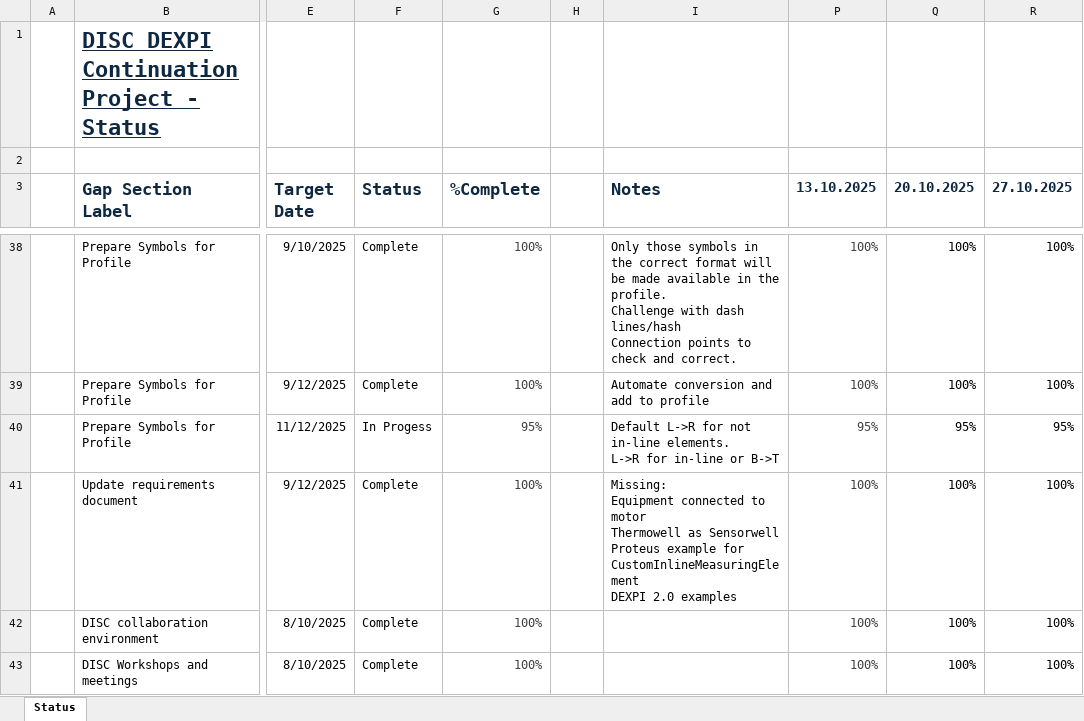
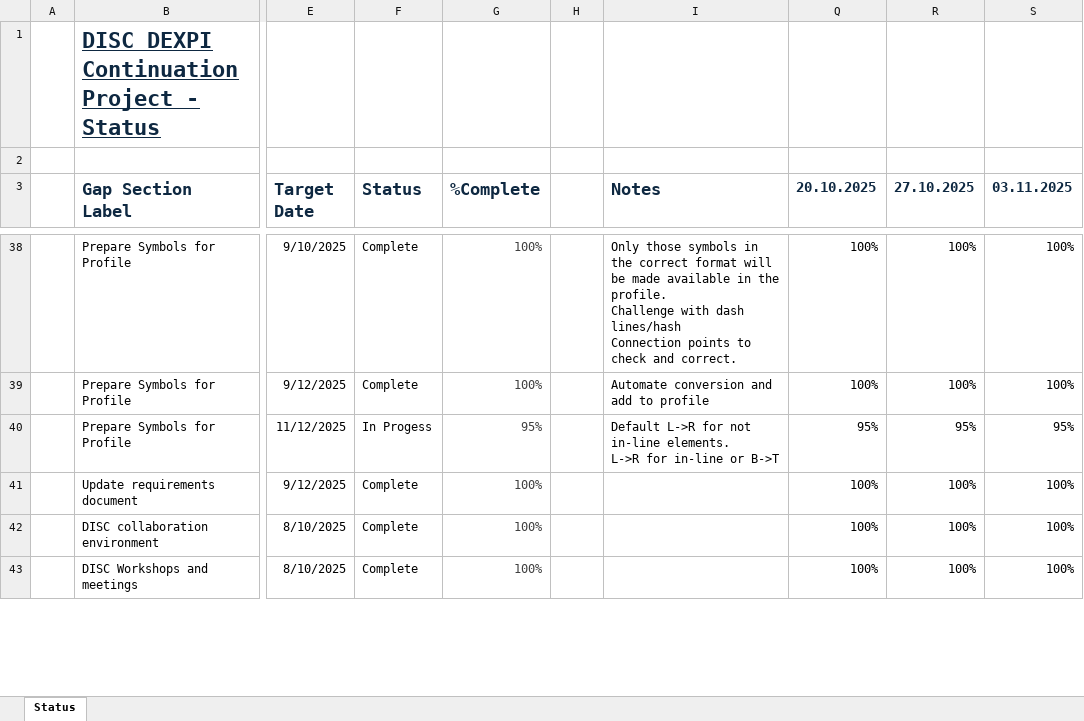
Before and after one commit to ToniaPedersen/DISCDEXPI, an Excel workbook: ContinuationProject/Status.xlsx, sheet Status, drawn as a sheet; only a part is shown, gaps mark what is left out; values as stored, in another font and other column widths than the file's, no borders; conditional formats not drawn; removed rows and columns are numbered as before the commit, all else as after; ↵ is a line break in a cell; the diff covers the shown part only; the diff names each change by its address in the sheet, - before the commit and + after, or states it on an @@ line.

Commit message:
Update Status.xlsx

```diff
--- a/ContinuationProject/Status.xlsx (sheet Status)
+++ b/ContinuationProject/Status.xlsx (sheet Status)
@@ column P (13.10.2025) hidden, rows 38-43: 100% | 100% | 95% | 100% | 100% | 100% @@
+column S (03.11.2025), rows 38-43: 100% | 100% | 95% | 100% | 100% | 100%
-I41 (Notes): Missing: ↵ Equipment connected to motor ↵ Thermowell as Sensorwell ↵ Proteus example for CustomInlineMeasuringElement ↵ DEXPI 2.0 examples
+I41 (Notes): (empty)
```
Also changed, not shown: 23 edited cells elsewhere in this sheet.
